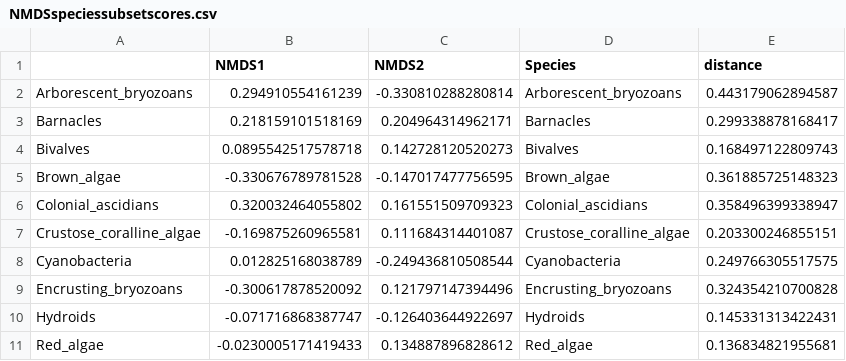
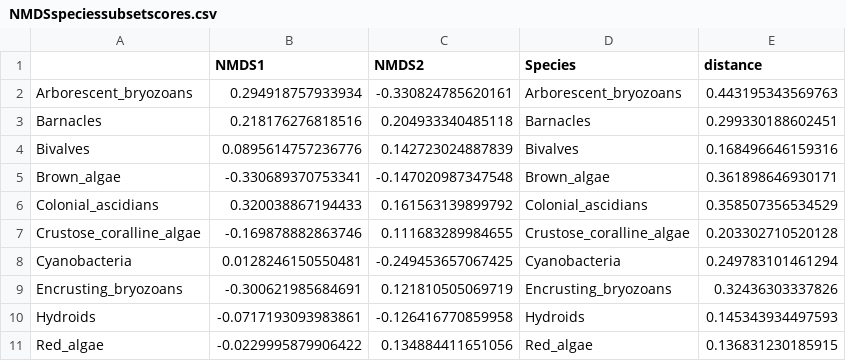
Before and after one commit to keileygregory/CAPSTONE_PUBLICATION, a CSV file: data/analyzed_data/taxa_analyzed/NMDSspeciessubsetscores.csv, drawn as a sheet; only a part is shown; the diff covers the shown part only.

```diff
--- a/data/analyzed_data/taxa_analyzed/NMDSspeciessubsetscores.csv
+++ b/data/analyzed_data/taxa_analyzed/NMDSspeciessubsetscores.csv
@@ -1,11 +1,11 @@
 "","NMDS1","NMDS2","Species","distance"
-"Arborescent_bryozoans",0.294910554161239,-0.330810288280814,"Arborescent_bryozoans",0.443179062894587
-"Barnacles",0.218159101518169,0.204964314962171,"Barnacles",0.299338878168417
-"Bivalves",0.0895542517578718,0.142728120520273,"Bivalves",0.168497122809743
-"Brown_algae",-0.330676789781528,-0.147017477756595,"Brown_algae",0.361885725148323
-"Colonial_ascidians",0.320032464055802,0.161551509709323,"Colonial_ascidians",0.358496399338947
-"Crustose_coralline_algae",-0.169875260965581,0.111684314401087,"Crustose_coralline_algae",0.203300246855151
-"Cyanobacteria",0.012825168038789,-0.249436810508544,"Cyanobacteria",0.249766305517575
-"Encrusting_bryozoans",-0.300617878520092,0.121797147394496,"Encrusting_bryozoans",0.324354210700828
-"Hydroids",-0.071716868387747,-0.126403644922697,"Hydroids",0.145331313422431
-"Red_algae",-0.0230005171419433,0.134887896828612,"Red_algae",0.136834821955681
+"Arborescent_bryozoans",0.294918757933934,-0.330824785620161,"Arborescent_bryozoans",0.443195343569763
+"Barnacles",0.218176276818516,0.204933340485118,"Barnacles",0.299330188602451
+"Bivalves",0.0895614757236776,0.142723024887839,"Bivalves",0.168496646159316
+"Brown_algae",-0.330689370753341,-0.147020987347548,"Brown_algae",0.361898646930171
+"Colonial_ascidians",0.320038867194433,0.161563139899792,"Colonial_ascidians",0.358507356534529
+"Crustose_coralline_algae",-0.169878882863746,0.111683289984655,"Crustose_coralline_algae",0.203302710520128
+"Cyanobacteria",0.0128246150550481,-0.249453657067425,"Cyanobacteria",0.249783101461294
+"Encrusting_bryozoans",-0.300621985684691,0.121810505069719,"Encrusting_bryozoans",0.32436303337826
+"Hydroids",-0.0717193093983861,-0.126416770859958,"Hydroids",0.145343934497593
+"Red_algae",-0.0229995879906422,0.134884411651056,"Red_algae",0.136831230185915
```
Also changed, not shown: 12 edited cells elsewhere in this file, data/analyzed_data/drivers_analyzed/significance_letters/turbidity_sigletters_CLEAN.csv, data/analyzed_data/drivers_analyzed/turbidity_dunnstest_CLEAN.csv, 52 other files.
